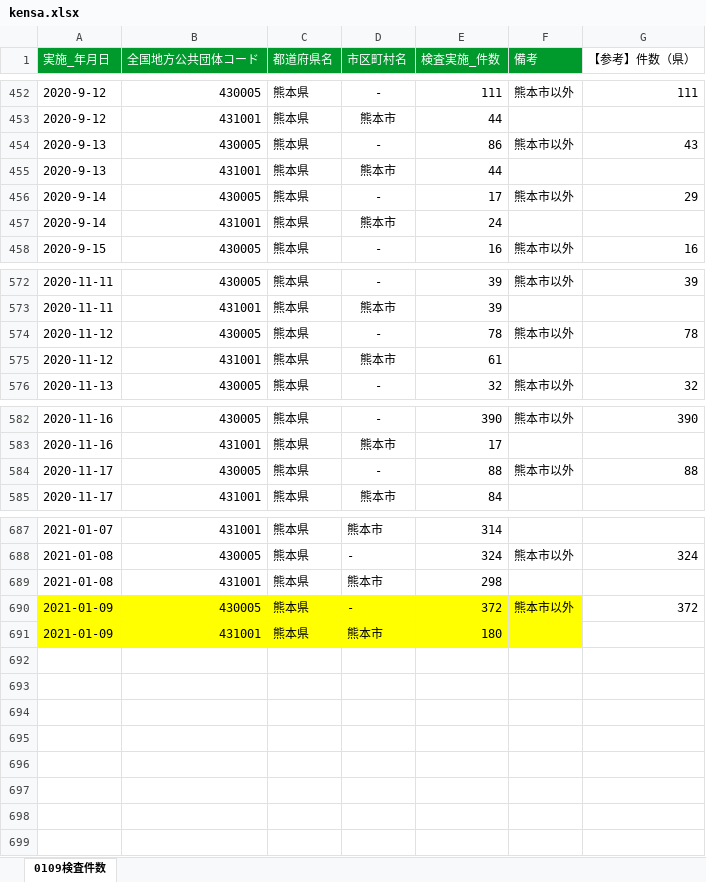
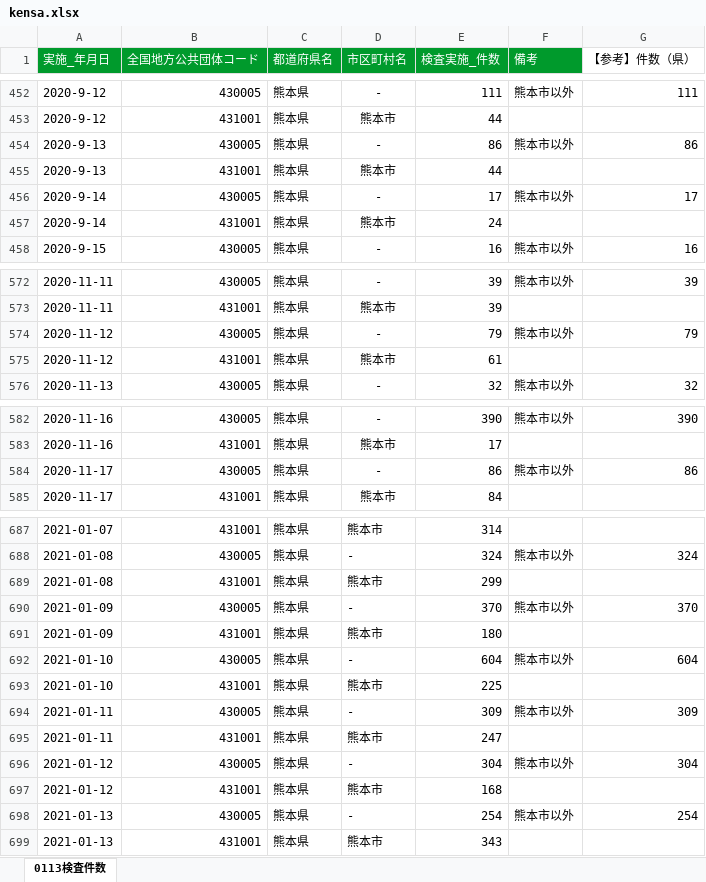
Before and after one commit to imabari/kumamoto-covid19, an Excel workbook: kensa.xlsx, sheet 0113検査件数, drawn as a sheet; only a part is shown, gaps mark what is left out; values as stored, in another font and other column widths than the file's, no borders; the diff names each change by its address in the sheet, - before the commit and + after, or states it on an @@ line.

```diff
--- a/kensa.xlsx (sheet 0113検査件数)
+++ b/kensa.xlsx (sheet 0113検査件数)
-sheet tab: 0109検査件数
+sheet tab: 0113検査件数
-G454 (【参考】件数（県）): 43
+G454 (【参考】件数（県）): 86
-G456 (【参考】件数（県）): 29
+G456 (【参考】件数（県）): 17
-E574 (検査実施_件数): 78
+E574 (検査実施_件数): 79
-G574 (【参考】件数（県）): 78
+G574 (【参考】件数（県）): 79
-E584 (検査実施_件数): 88
+E584 (検査実施_件数): 86
-G584 (【参考】件数（県）): 88
+G584 (【参考】件数（県）): 86
-E689 (検査実施_件数): 298
+E689 (検査実施_件数): 299
-A690:F691 fill: #FFFF00
+A690:F691 fill: none
-E690 (検査実施_件数): 372
+E690 (検査実施_件数): 370
-G690 (【参考】件数（県）): 372
+G690 (【参考】件数（県）): 370
+row 692: 2021-01-10 | 430005 | 熊本県 | - | 604 | 熊本市以外 | 604
+row 693: 2021-01-10 | 431001 | 熊本県 | 熊本市 | 225
+row 694: 2021-01-11 | 430005 | 熊本県 | - | 309 | 熊本市以外 | 309
+row 695: 2021-01-11 | 431001 | 熊本県 | 熊本市 | 247
+row 696: 2021-01-12 | 430005 | 熊本県 | - | 304 | 熊本市以外 | 304
+row 697: 2021-01-12 | 431001 | 熊本県 | 熊本市 | 168
+row 698: 2021-01-13 | 430005 | 熊本県 | - | 254 | 熊本市以外 | 254
+row 699: 2021-01-13 | 431001 | 熊本県 | 熊本市 | 343
```
Also changed, not shown: kanja.xlsx, 1 other file.
